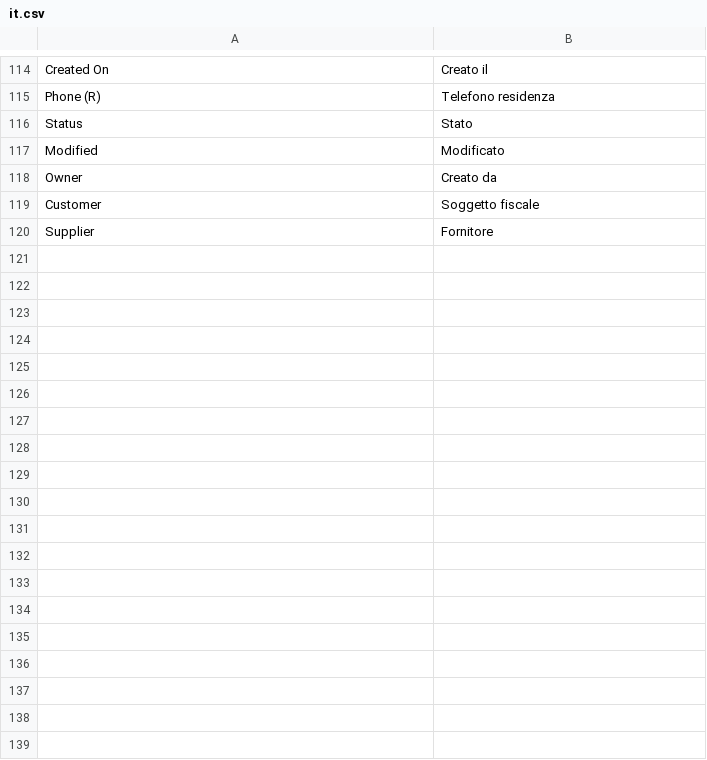
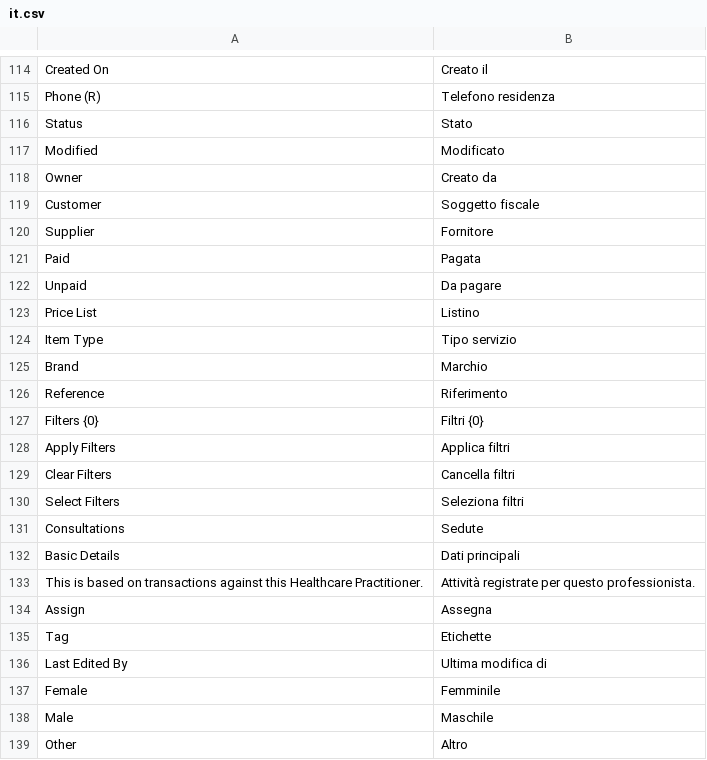
Before and after one commit to 2008hitch-afk/centrochange_core, a CSV file: app/centrochange_core/centrochange_core/translations/it.csv, drawn as a sheet; only a part is shown, gaps mark what is left out; the diff names each change by its address in the sheet, - before the commit and + after, or states it on an @@ line.

```diff
--- a/app/centrochange_core/centrochange_core/translations/it.csv
+++ b/app/centrochange_core/centrochange_core/translations/it.csv
+row 121: Paid | Pagata
+row 122: Unpaid | Da pagare
+row 123: Price List | Listino
+row 124: Item Type | Tipo servizio
+row 125: Brand | Marchio
+row 126: Reference | Riferimento
+row 127: Filters {0} | Filtri {0}
+row 128: Apply Filters | Applica filtri
+row 129: Clear Filters | Cancella filtri
+row 130: Select Filters | Seleziona filtri
+row 131: Consultations | Sedute
+row 132: Basic Details | Dati principali
+row 133: This is based on transactions against this Healthcare Practitioner. | Attività registrate per questo professionista.
+row 134: Assign | Assegna
+row 135: Tag | Etichette
+row 136: Last Edited By | Ultima modifica di
+row 137: Female | Femminile
+row 138: Male | Maschile
+row 139: Other | Altro
```
Also changed, not shown: 53 other files.
